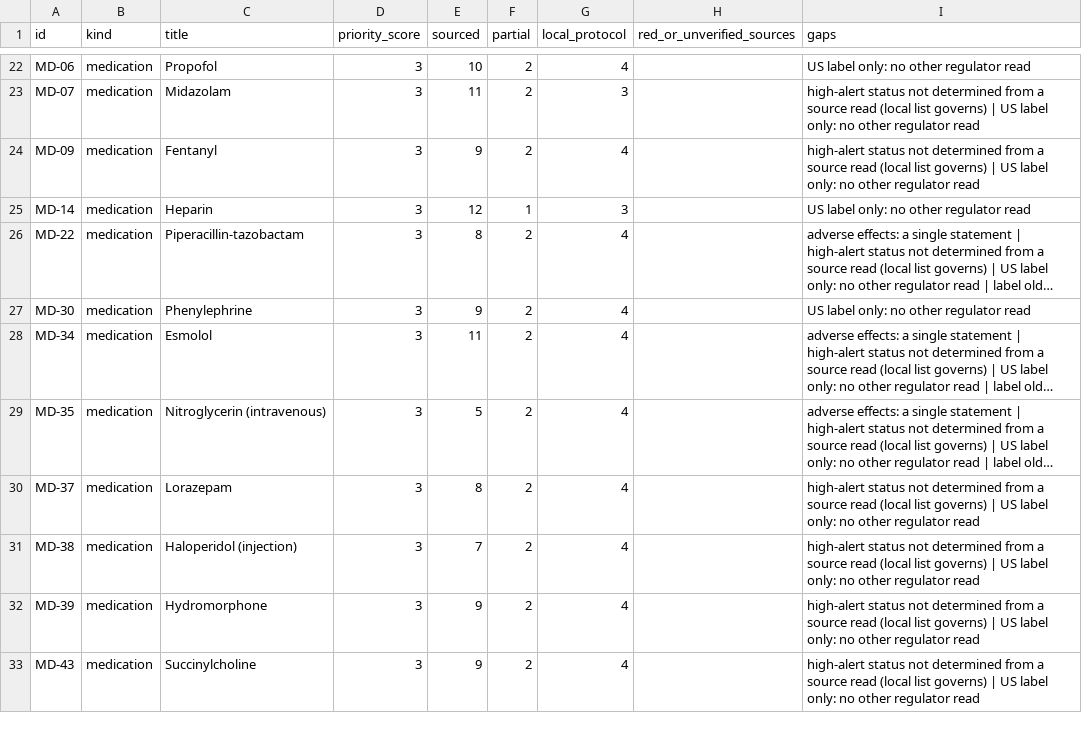
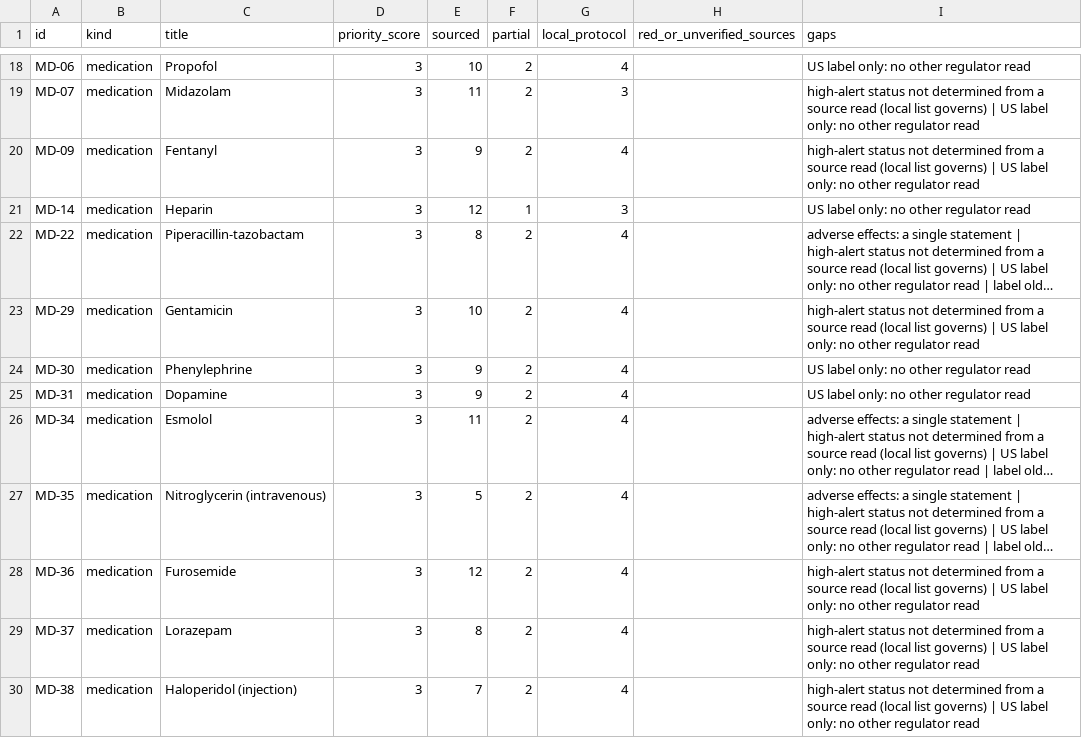
Before and after one commit to Awzy9/icu-nursing, a CSV file: docs/phase14/evidence_gaps.csv, drawn as a sheet; only a part is shown, gaps mark what is left out; the shorter side is filled out with more unchanged rows; long unchanged cells end in …; the diff covers the shown part only; the diff names each change by its address in the sheet, - before the commit and + after, or states it on an @@ line.

Commit message:
docs(clinical): expand six medication adverse-effect drafts and refresh evidence audit
Publish completed local batches d27c78f and cfc3cea. Medication validator: 50 drafts, zero issues. Focused tests: 13 passed. All remain unapproved drafts; 28 single-statement adverse-effect gaps remain.

```diff
--- a/docs/phase14/evidence_gaps.csv
+++ b/docs/phase14/evidence_gaps.csv
+row 23: MD-29 | medication | Gentamicin | 3 | 10 | 2 | 4 |  | high-alert status not determined from a source read (local list governs) | US label only: no other regulator read
+row 25: MD-31 | medication | Dopamine | 3 | 9 | 2 | 4 |  | US label only: no other regulator read
+row 28: MD-36 | medication | Furosemide | 3 | 12 | 2 | 4 |  | high-alert status not determined from a source read (local list governs) | US label only: no other regulator read
```
Also changed, not shown: 3 added rows, 6 removed rows and 3 edited cells elsewhere in this file, content/drafts/medications/MEDICATION_SUMMARY.csv, 9 other files.
